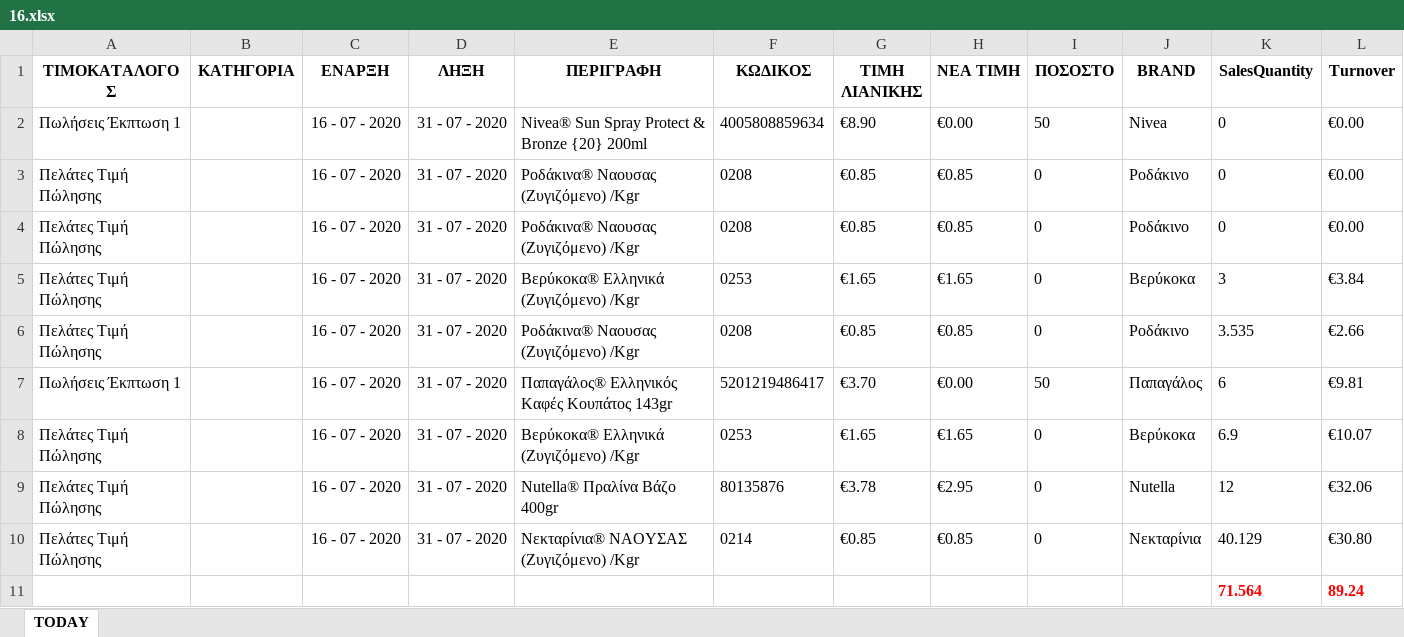
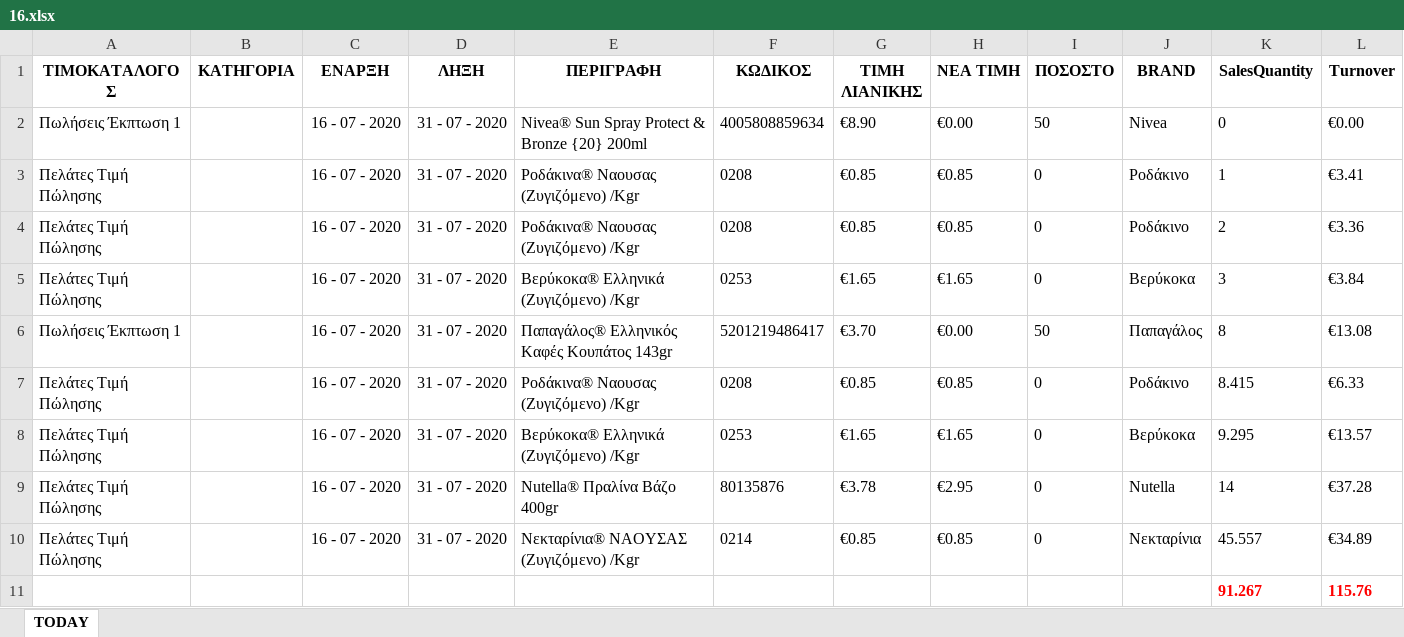
Before and after one commit to gitter-badger/Elounda_Market, an Excel workbook: A_DAILY_ΠΟΡΕΙΑ_ΤΙΜΟΚΑΤΑΛΟΓΟΥ_ΠΩΛΗΣΕΩΝ/excel/16.xlsx, sheet TODAY, drawn as a sheet; values as stored, in another font and other column widths than the file's, no borders; conditional formats not drawn; removed rows and columns are numbered as before the commit, all else as after; the diff names each change by its address in the sheet, - before the commit and + after, or states it on an @@ line.

```diff
--- a/A_DAILY_ΠΟΡΕΙΑ_ΤΙΜΟΚΑΤΑΛΟΓΟΥ_ΠΩΛΗΣΕΩΝ/excel/16.xlsx (sheet TODAY)
+++ b/A_DAILY_ΠΟΡΕΙΑ_ΤΙΜΟΚΑΤΑΛΟΓΟΥ_ΠΩΛΗΣΕΩΝ/excel/16.xlsx (sheet TODAY)
-K3 (SalesQuantity): 0
+K3 (SalesQuantity): 1
-L3 (Turnover): €0.00
+L3 (Turnover): €3.41
-K4 (SalesQuantity): 0
+K4 (SalesQuantity): 2
-L4 (Turnover): €0.00
+L4 (Turnover): €3.36
-row 6: Πελάτες Τιμή Πώλησης |  | 16 - 07 - 2020 | 31 - 07 - 2020 | Ροδάκινα® Ναουσας (Ζυγιζόμενο) /Kgr | 0208 | €0.85 | €0.85 | 0 | Ροδάκινο | 3.535 | €2.66
-K6 (SalesQuantity): 6
+K6 (SalesQuantity): 8
-L6 (Turnover): €9.81
+L6 (Turnover): €13.08
+row 7: Πελάτες Τιμή Πώλησης |  | 16 - 07 - 2020 | 31 - 07 - 2020 | Ροδάκινα® Ναουσας (Ζυγιζόμενο) /Kgr | 0208 | €0.85 | €0.85 | 0 | Ροδάκινο | 8.415 | €6.33
-K8 (SalesQuantity): 6.9
+K8 (SalesQuantity): 9.295
-L8 (Turnover): €10.07
+L8 (Turnover): €13.57
-K9 (SalesQuantity): 12
+K9 (SalesQuantity): 14
-L9 (Turnover): €32.06
+L9 (Turnover): €37.28
-K10 (SalesQuantity): 40.129
+K10 (SalesQuantity): 45.557
-L10 (Turnover): €30.80
+L10 (Turnover): €34.89
-row 11:  |  |  |  |  |  |  |  |  |  | 71.564 | 89.24
+row 11:  |  |  |  |  |  |  |  |  |  | 91.267 | 115.76
```
Also changed, not shown: 15 other files.
